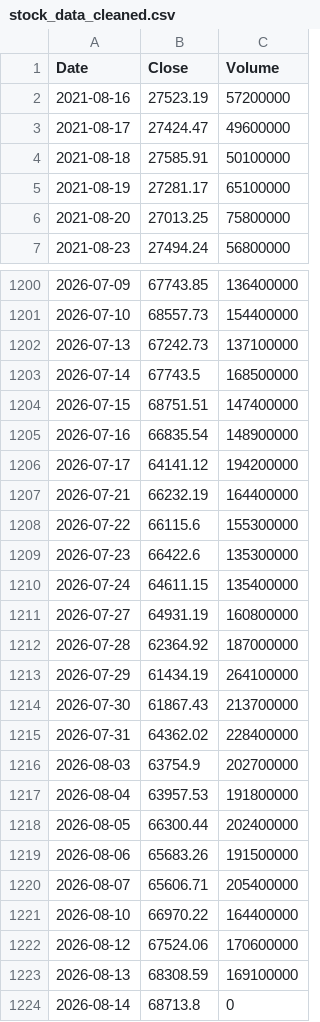
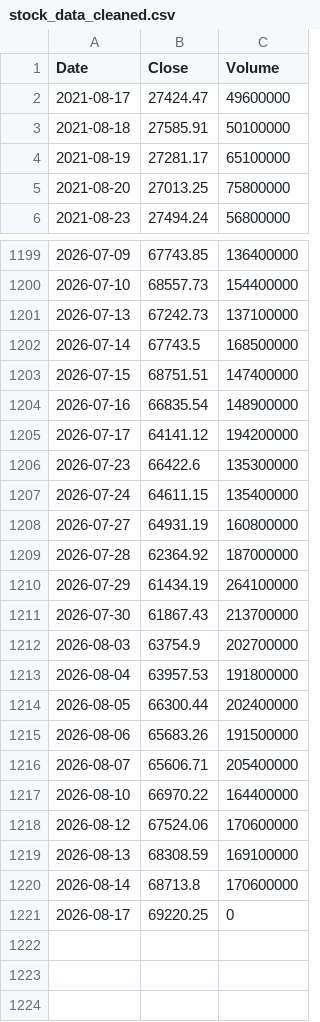
Before and after one commit to rxo-1-2-3/-, a CSV file: docs/stock_data_cleaned.csv, drawn as a sheet; only a part is shown, gaps mark what is left out.

```diff
--- a/docs/stock_data_cleaned.csv
+++ b/docs/stock_data_cleaned.csv
@@ -1,3 +1,2 @@
 Date,Close,Volume
-2021-08-16,27523.19,57200000
 2021-08-17,27424.47,49600000
@@ -1206,4 +1205,2 @@ Date,Close,Volume
 2026-07-17,64141.12,194200000
-2026-07-21,66232.19,164400000
-2026-07-22,66115.6,155300000
 2026-07-23,66422.6,135300000
@@ -1214,3 +1211,2 @@ Date,Close,Volume
 2026-07-30,61867.43,213700000
-2026-07-31,64362.02,228400000
 2026-08-03,63754.9,202700000
@@ -1223,2 +1219,3 @@ Date,Close,Volume
 2026-08-13,68308.59,169100000
-2026-08-14,68713.8,0
+2026-08-14,68713.8,170600000
+2026-08-17,69220.25,0
```
